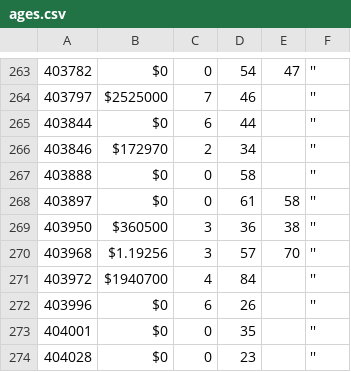
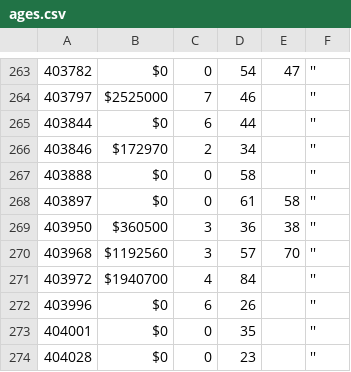
Before and after one commit to multifol-io/site, a CSV file: tools/ReviewSearch/results/ages.csv, drawn as a sheet; only a part is shown, gaps mark what is left out.

```diff
--- a/tools/ReviewSearch/results/ages.csv
+++ b/tools/ReviewSearch/results/ages.csv
@@ -269,3 +269,3 @@
 403950,$360500,3,36,38,''
-403968,$1.19256,3,57,70,''
+403968,$1192560,3,57,70,''
 403972,$1940700,4,84,,''
```
Also changed, not shown: tools/ReviewSearch/results/portfolioSize.csv, 1 other file.
